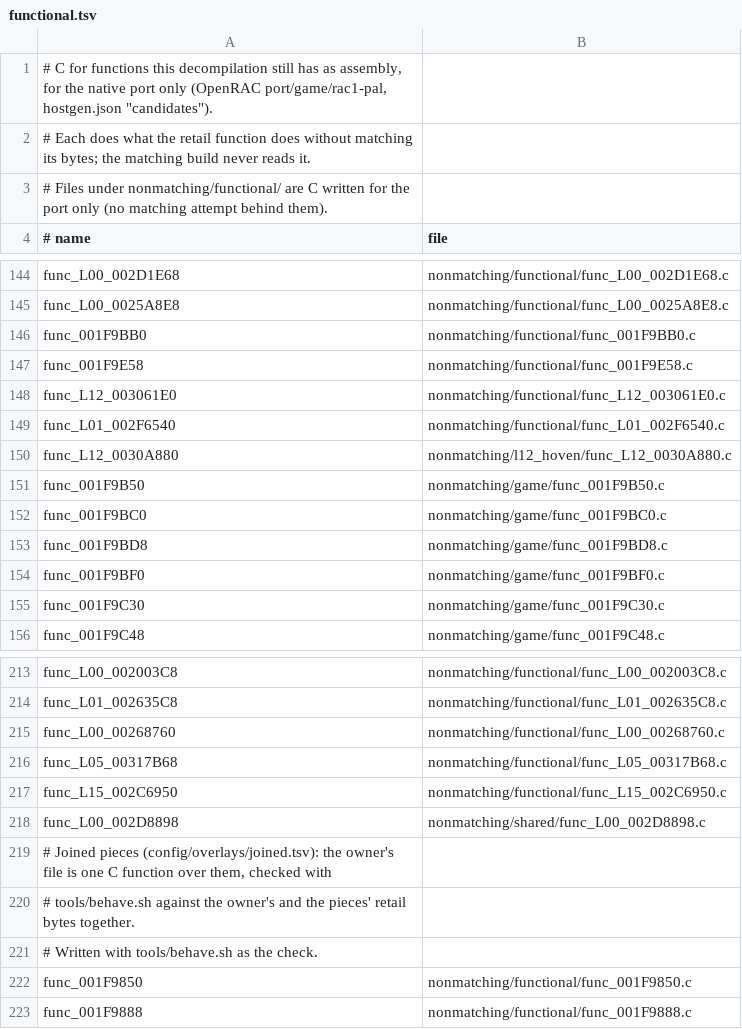
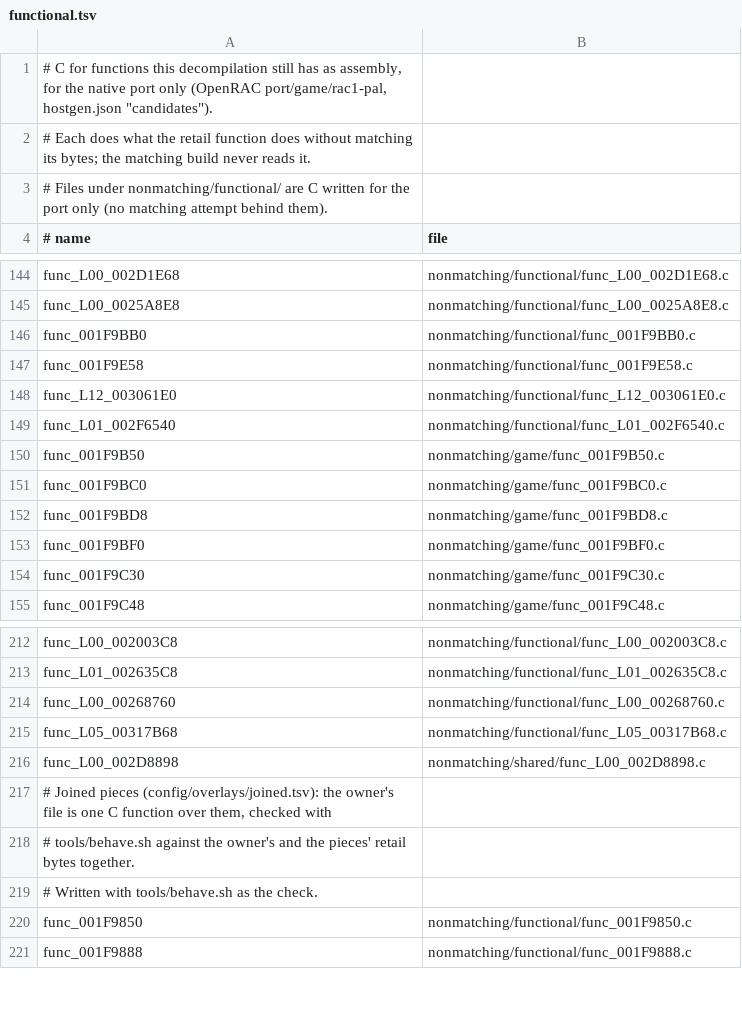
Before and after one commit to Drustburn/rac1-decomp, a TSV file: nonmatching/functional.tsv, drawn as a sheet; only a part is shown, gaps mark what is left out; the diff names each change by its address in the sheet, - before the commit and + after, or states it on an @@ line.

```diff
--- a/nonmatching/functional.tsv
+++ b/nonmatching/functional.tsv
-row 150: func_L12_0030A880 | nonmatching/l12_hoven/func_L12_0030A880.c
-row 217: func_L15_002C6950 | nonmatching/functional/func_L15_002C6950.c
```
Also changed, not shown: 9 other files.
